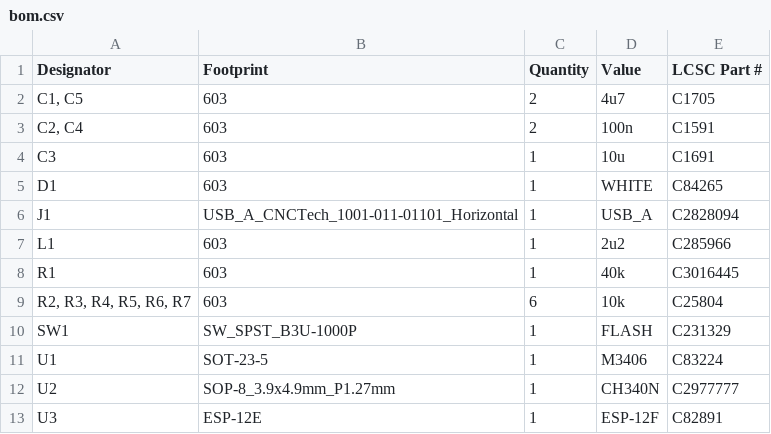
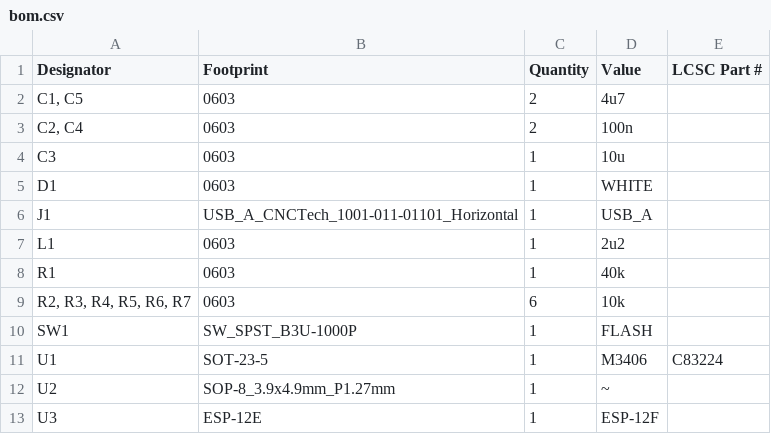
Before and after one commit to kounocom/SlimeDongle-ESP-Board, a CSV file: Outputs/bom.csv, drawn as a sheet.

```diff
--- a/Outputs/bom.csv
+++ b/Outputs/bom.csv
@@ -1,13 +1,13 @@
 Designator,Footprint,Quantity,Value,LCSC Part #
-"C1, C5",603,2,4u7,C1705
-"C2, C4",603,2,100n,C1591
-C3,603,1,10u,C1691
-D1,603,1,WHITE,C84265
-J1,USB_A_CNCTech_1001-011-01101_Horizontal,1,USB_A,C2828094
-L1,603,1,2u2,C285966
-R1,603,1,40k,C3016445
-"R2, R3, R4, R5, R6, R7",603,6,10k,C25804
-SW1,SW_SPST_B3U-1000P,1,FLASH,C231329
+"C1, C5",0603,2,4u7,
+"C2, C4",0603,2,100n,
+C3,0603,1,10u,
+D1,0603,1,WHITE,
+J1,USB_A_CNCTech_1001-011-01101_Horizontal,1,USB_A,
+L1,0603,1,2u2,
+R1,0603,1,40k,
+"R2, R3, R4, R5, R6, R7",0603,6,10k,
+SW1,SW_SPST_B3U-1000P,1,FLASH,
 U1,SOT-23-5,1,M3406,C83224
-U2,SOP-8_3.9x4.9mm_P1.27mm,1,CH340N,C2977777
-U3,ESP-12E,1,ESP-12F,C82891
+U2,SOP-8_3.9x4.9mm_P1.27mm,1,~,
+U3,ESP-12E,1,ESP-12F,
```
Also changed, not shown: Outputs/positions.csv, 10 other files.
